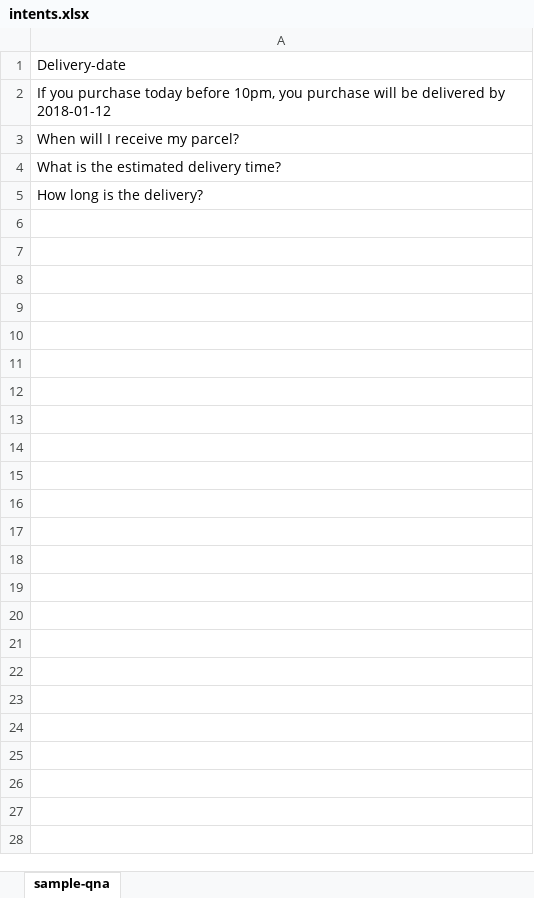
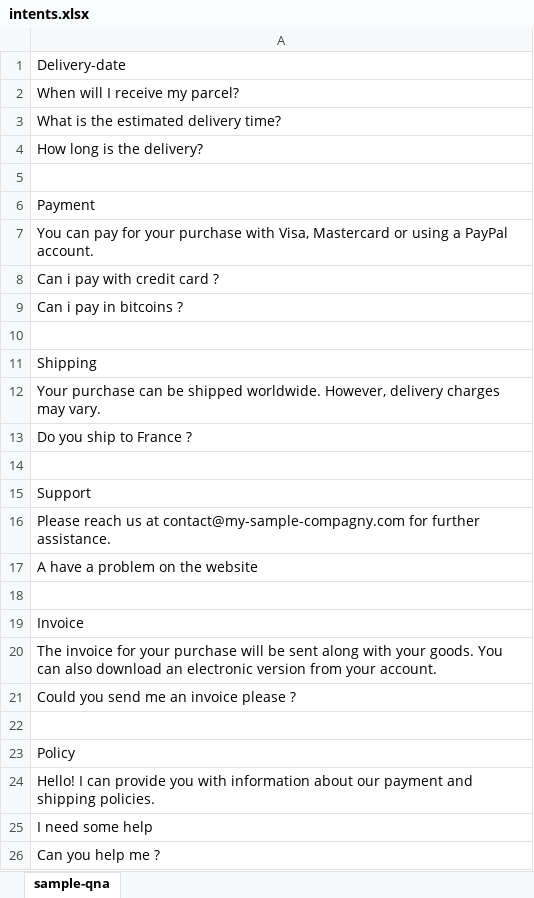
Before and after one commit to Botfuel/botfuel-dialog, an Excel workbook: packages/test-qna/intents.xlsx, sheet sample-qna, drawn as a sheet; values as stored, in another font and other column widths than the file's, no borders; removed rows and columns are numbered as before the commit, all else as after; the diff names each change by its address in the sheet, - before the commit and + after, or states it on an @@ line.

Commit message:
chore: update intent qna

```diff
--- a/packages/test-qna/intents.xlsx (sheet sample-qna)
+++ b/packages/test-qna/intents.xlsx (sheet sample-qna)
-row 2: If you purchase today before 10pm, you purchase will be delivered by 2018-01-12
+row 5: (empty)
+row 6: Payment
+row 7: You can pay for your purchase with Visa, Mastercard or using a PayPal account.
+row 8: Can i pay with credit card ?
+row 9: Can i pay in bitcoins ?
+row 10: (empty)
+row 11: Shipping
+row 12: Your purchase can be shipped worldwide. However, delivery charges may vary.
+row 13: Do you ship to France ?
+row 14: (empty)
+row 15: Support
+row 16: Please reach us at contact@my-sample-compagny.com for further assistance.
+row 17: A have a problem on the website
+row 18: (empty)
+row 19: Invoice
+row 20: The invoice for your purchase will be sent along with your goods. You can also download an electronic version from your account.
+row 21: Could you send me an invoice please ?
+row 22: (empty)
+row 23: Policy
+row 24: Hello! I can provide you with information about our payment and shipping policies.
+row 25: I need some help
+row 26: Can you help me ?
```
